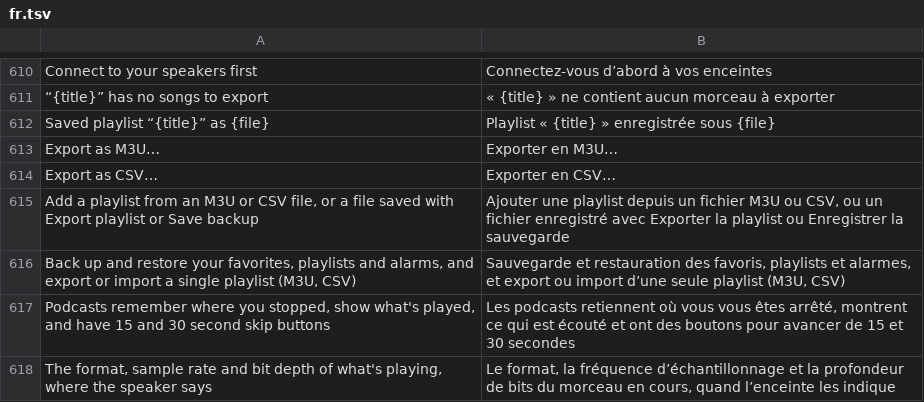
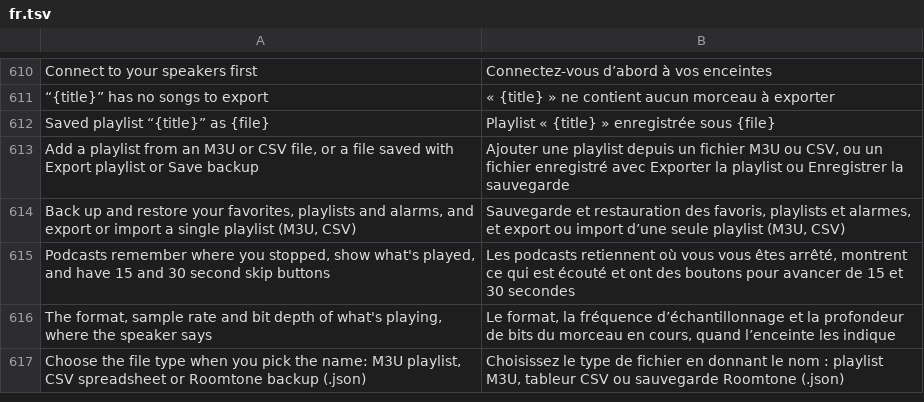
Before and after one commit to ChrispyGee/Roomtone, a TSV file: locales/fr.tsv, drawn as a sheet; only a part is shown, gaps mark what is left out.

```diff
--- a/locales/fr.tsv
+++ b/locales/fr.tsv
@@ -612,4 +612,2 @@ Connect to your speakers first	Connectez-vous d’abord à vos enceintes
 Saved playlist “{title}” as {file}	Playlist « {title} » enregistrée sous {file}
-Export as M3U…	Exporter en M3U…
-Export as CSV…	Exporter en CSV…
 Add a playlist from an M3U or CSV file, or a file saved with Export playlist or Save backup	Ajouter une playlist depuis un fichier M3U ou CSV, ou un fichier enregistré avec Exporter la playlist ou Enregistrer la sauvegarde
@@ -618 +616,2 @@ Podcasts remember where you stopped, show what's played, and have 15 and 30 seco
 The format, sample rate and bit depth of what's playing, where the speaker says	Le format, la fréquence d’échantillonnage et la profondeur de bits du morceau en cours, quand l’enceinte les indique
+Choose the file type when you pick the name: M3U playlist, CSV spreadsheet or Roomtone backup (.json)	Choisissez le type de fichier en donnant le nom : playlist M3U, tableur CSV ou sauvegarde Roomtone (.json)
```
Also changed, not shown: locales/de.tsv, locales/es.tsv, 7 other files.
